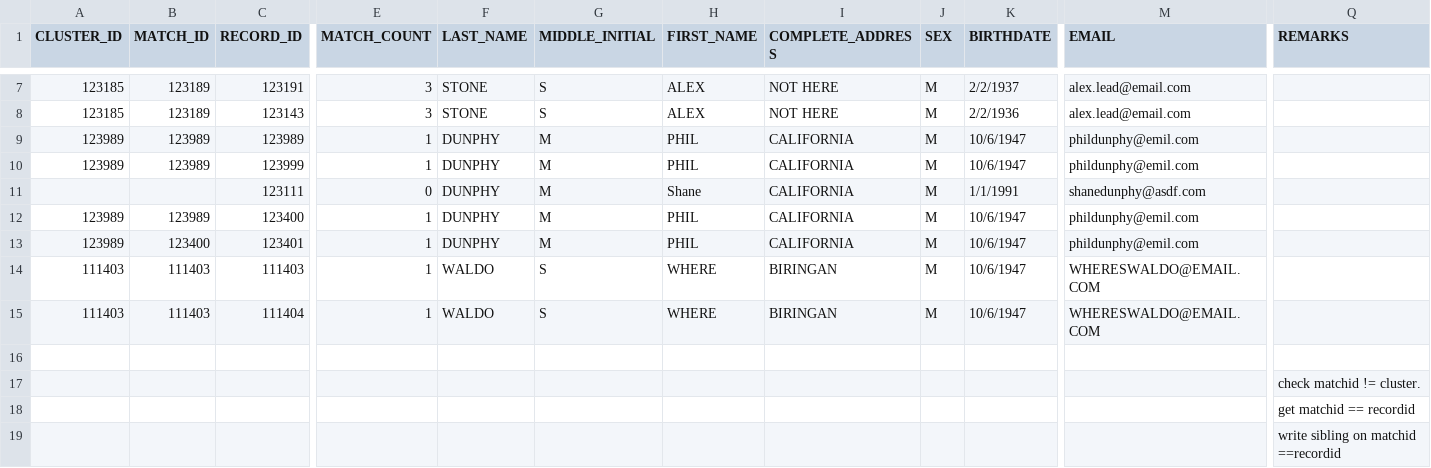
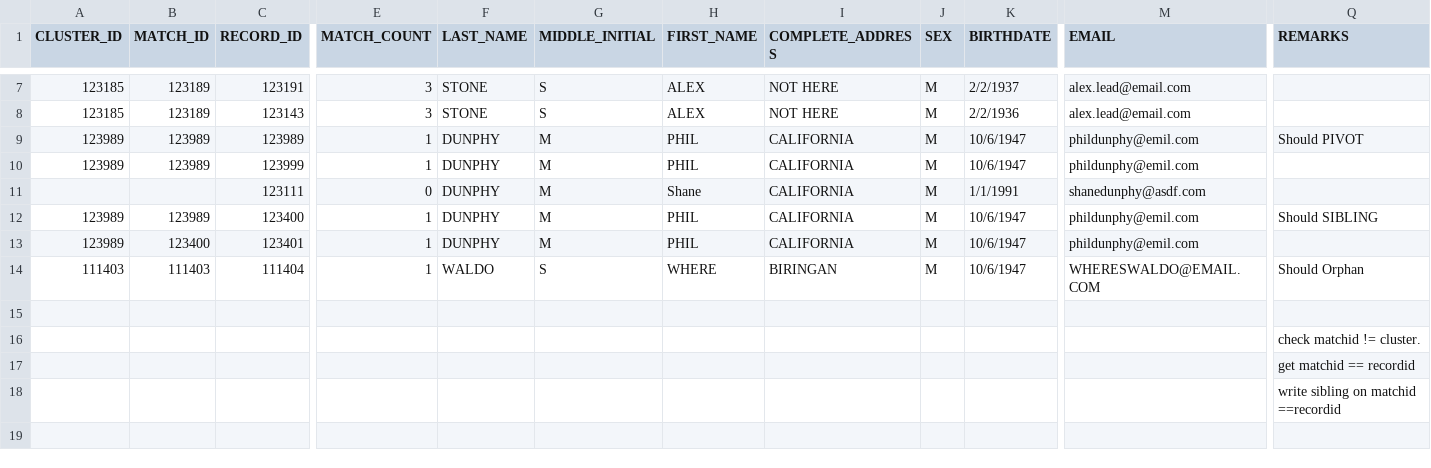
Before and after one commit to SaintDrei/svoc-app, a CSV file: sample_short.csv, drawn as a sheet; only a part is shown, gaps mark what is left out; removed rows and columns are numbered as before the commit, all else as after; rows hold the shown columns only; the diff names each change by its address in the sheet, - before the commit and + after, or states it on an @@ line.

Commit message:
Finished checkuntagged function
checkuntagged():
* Checks for untagged PIVOTS
* Checks for untagged SIBLINGS
* Checks for Orphans

Separated checkutpivot() to decrease nest size

```diff
--- a/sample_short.csv
+++ b/sample_short.csv
-Q9 (REMARKS): (empty)
+Q9 (REMARKS): Should PIVOT
-Q12 (REMARKS): (empty)
+Q12 (REMARKS): Should SIBLING
-row 14: 111403 | 111403 | 111403 | 1 | WALDO | S | WHERE | BIRINGAN | M | 10/6/1947 | WHERESWALDO@EMAIL.COM
-Q14 (REMARKS): (empty)
+Q14 (REMARKS): Should Orphan
```
Also changed, not shown: 3 other files.
